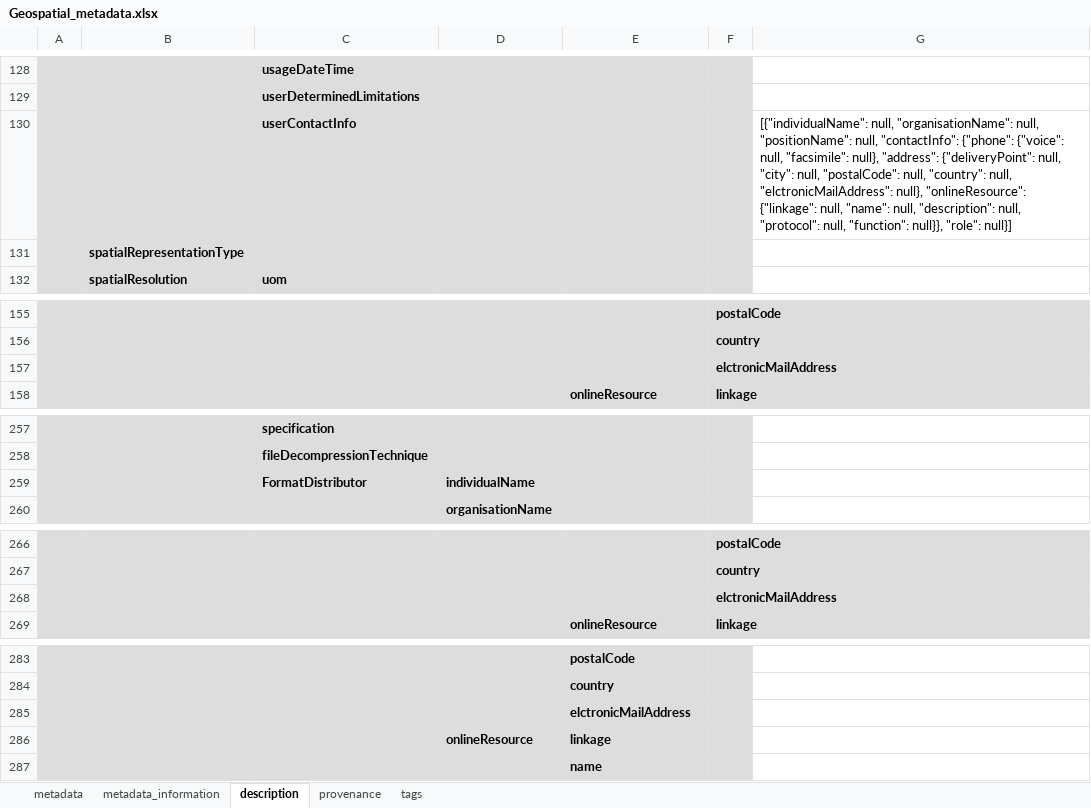
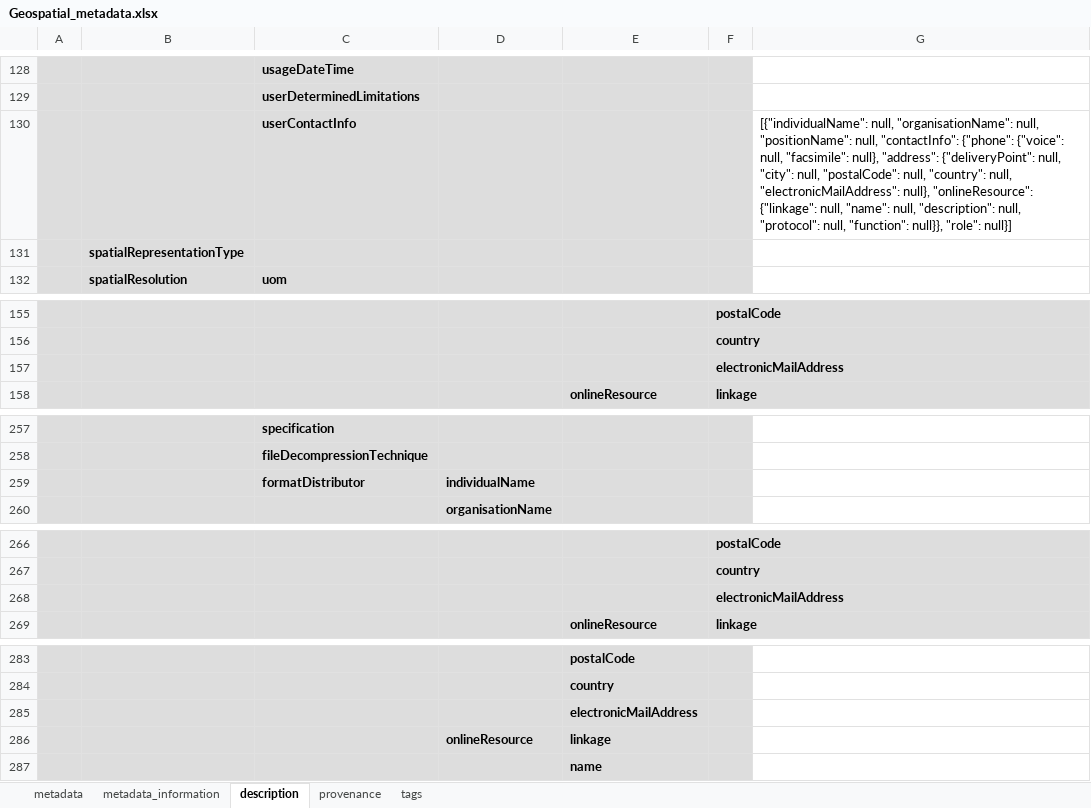
Before and after one commit to worldbank/metadata-schemas, an Excel workbook: excel_sheets/Geospatial_metadata.xlsx, sheet description, drawn as a sheet; only a part is shown, gaps mark what is left out; values as stored, in another font and other column widths than the file's, no borders; the diff covers the shown part only; the diff names each change by its address in the sheet, - before the commit and + after, or states it on an @@ line.

```diff
--- a/excel_sheets/Geospatial_metadata.xlsx (sheet description)
+++ b/excel_sheets/Geospatial_metadata.xlsx (sheet description)
-G130: …"country": null, "elctronicMailAddress": null}, "onlineResource":…
+G130: …"country": null, "electronicMailAddress": null}, "onlineResource":…
-F157: elctronicMailAddress
+F157: electronicMailAddress
-C259: FormatDistributor
+C259: formatDistributor
-F268: elctronicMailAddress
+F268: electronicMailAddress
-E285: elctronicMailAddress
+E285: electronicMailAddress
```
Also changed, not shown: 9 edited cells elsewhere in this sheet, 19 other files.
